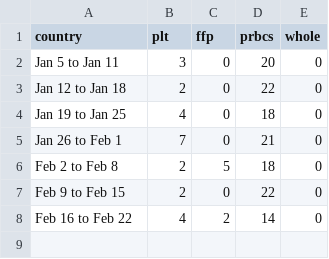
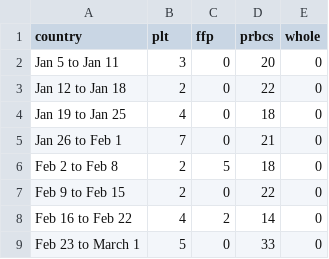
Before and after one commit to johnuelg/blood-bank, a TSV file: data/bbk.tsv, drawn as a sheet.

Commit message:
Add files via upload

```diff
--- a/data/bbk.tsv
+++ b/data/bbk.tsv
@@ -8 +8,2 @@ Feb 9 to Feb 15	2	0	22	0
 Feb 16 to Feb 22	4	2	14	0
+Feb 23 to March 1	5	0	33	0
```
